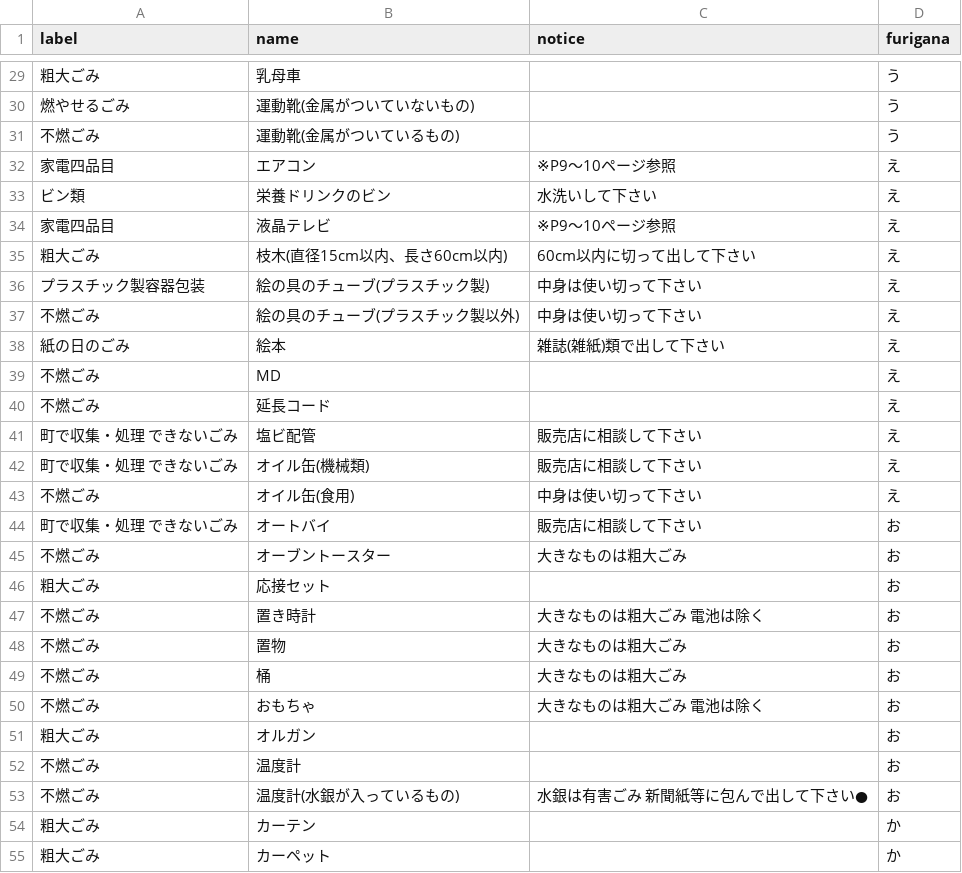
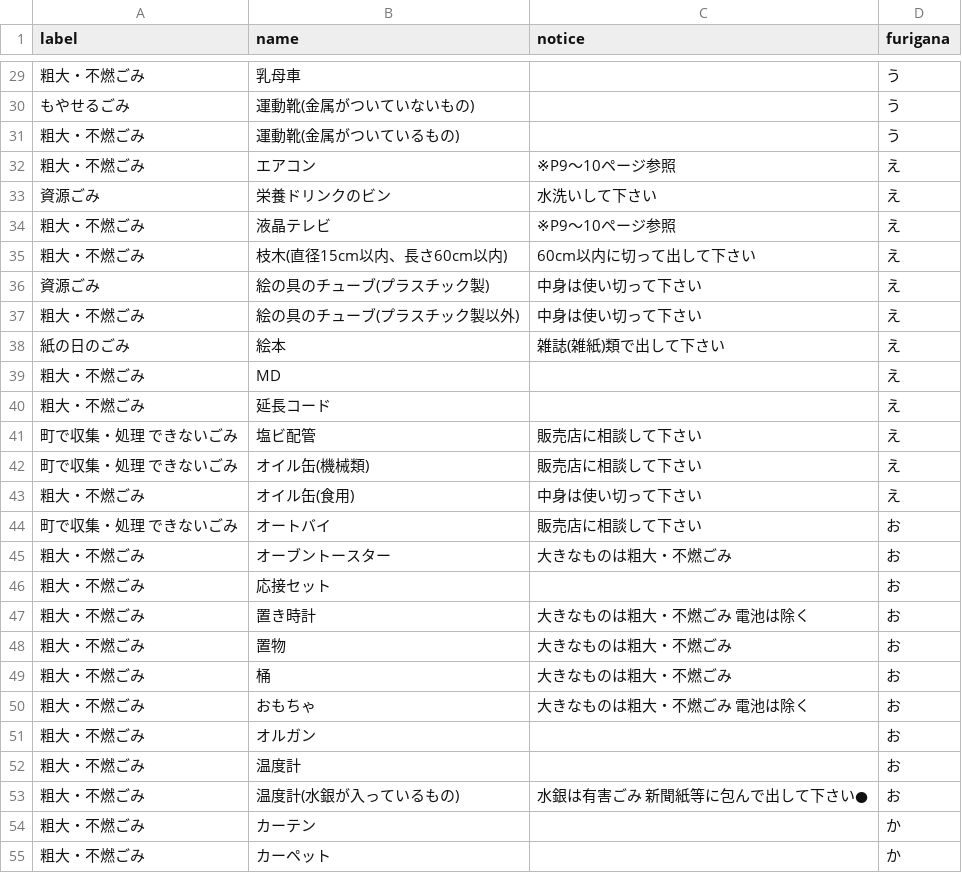
Before and after one commit to tokushima5374/matsushigetyo, a CSV file: data/target.csv, drawn as a sheet; only a part is shown, gaps mark what is left out; the diff covers the shown part only.

```diff
--- a/data/target.csv
+++ b/data/target.csv
@@ -29,27 +29,27 @@ label,name,notice,furigana
-粗大ごみ,乳母車,,う
-燃やせるごみ,運動靴(金属がついていないもの),,う
-不燃ごみ,運動靴(金属がついているもの),,う
-家電四品目,エアコン,※P9〜10ページ参照,え
-ビン類,栄養ドリンクのビン,水洗いして下さい,え
-家電四品目,液晶テレビ,※P9〜10ページ参照,え
-粗大ごみ,枝木(直径15cm以内、長さ60cm以内),60cm以内に切って出して下さい,え
-プラスチック製容器包装,絵の具のチューブ(プラスチック製),中身は使い切って下さい,え
-不燃ごみ,絵の具のチューブ(プラスチック製以外),中身は使い切って下さい,え
+粗大・不燃ごみ,乳母車,,う
+もやせるごみ,運動靴(金属がついていないもの),,う
+粗大・不燃ごみ,運動靴(金属がついているもの),,う
+粗大・不燃ごみ,エアコン,※P9〜10ページ参照,え
+資源ごみ,栄養ドリンクのビン,水洗いして下さい,え
+粗大・不燃ごみ,液晶テレビ,※P9〜10ページ参照,え
+粗大・不燃ごみ,枝木(直径15cm以内、長さ60cm以内),60cm以内に切って出して下さい,え
+資源ごみ,絵の具のチューブ(プラスチック製),中身は使い切って下さい,え
+粗大・不燃ごみ,絵の具のチューブ(プラスチック製以外),中身は使い切って下さい,え
 紙の日のごみ,絵本,雑誌(雑紙)類で出して下さい,え
-不燃ごみ,MD,,え
-不燃ごみ,延長コード,,え
+粗大・不燃ごみ,MD,,え
+粗大・不燃ごみ,延長コード,,え
 町で収集・処理 できないごみ,塩ビ配管,販売店に相談して下さい,え
 町で収集・処理 できないごみ,オイル缶(機械類),販売店に相談して下さい,え
-不燃ごみ,オイル缶(食用),中身は使い切って下さい,え
+粗大・不燃ごみ,オイル缶(食用),中身は使い切って下さい,え
 町で収集・処理 できないごみ,オートバイ,販売店に相談して下さい,お
-不燃ごみ,オーブントースター,大きなものは粗大ごみ,お
-粗大ごみ,応接セット,,お
-不燃ごみ,置き時計,大きなものは粗大ごみ　電池は除く,お
-不燃ごみ,置物,大きなものは粗大ごみ,お
-不燃ごみ,桶,大きなものは粗大ごみ,お
-不燃ごみ,おもちゃ,大きなものは粗大ごみ　電池は除く,お
-粗大ごみ,オルガン,,お
-不燃ごみ,温度計,,お
-不燃ごみ,温度計(水銀が入っているもの),水銀は有害ごみ　新聞紙等に包んで出して下さい●,お
-粗大ごみ,カーテン,,か
-粗大ごみ,カーペット,,か
+粗大・不燃ごみ,オーブントースター,大きなものは粗大・不燃ごみ,お
+粗大・不燃ごみ,応接セット,,お
+粗大・不燃ごみ,置き時計,大きなものは粗大・不燃ごみ　電池は除く,お
+粗大・不燃ごみ,置物,大きなものは粗大・不燃ごみ,お
+粗大・不燃ごみ,桶,大きなものは粗大・不燃ごみ,お
+粗大・不燃ごみ,おもちゃ,大きなものは粗大・不燃ごみ　電池は除く,お
+粗大・不燃ごみ,オルガン,,お
+粗大・不燃ごみ,温度計,,お
+粗大・不燃ごみ,温度計(水銀が入っているもの),水銀は有害ごみ　新聞紙等に包んで出して下さい●,お
+粗大・不燃ごみ,カーテン,,か
+粗大・不燃ごみ,カーペット,,か
```
Also changed, not shown: 164 edited cells elsewhere in this file.
